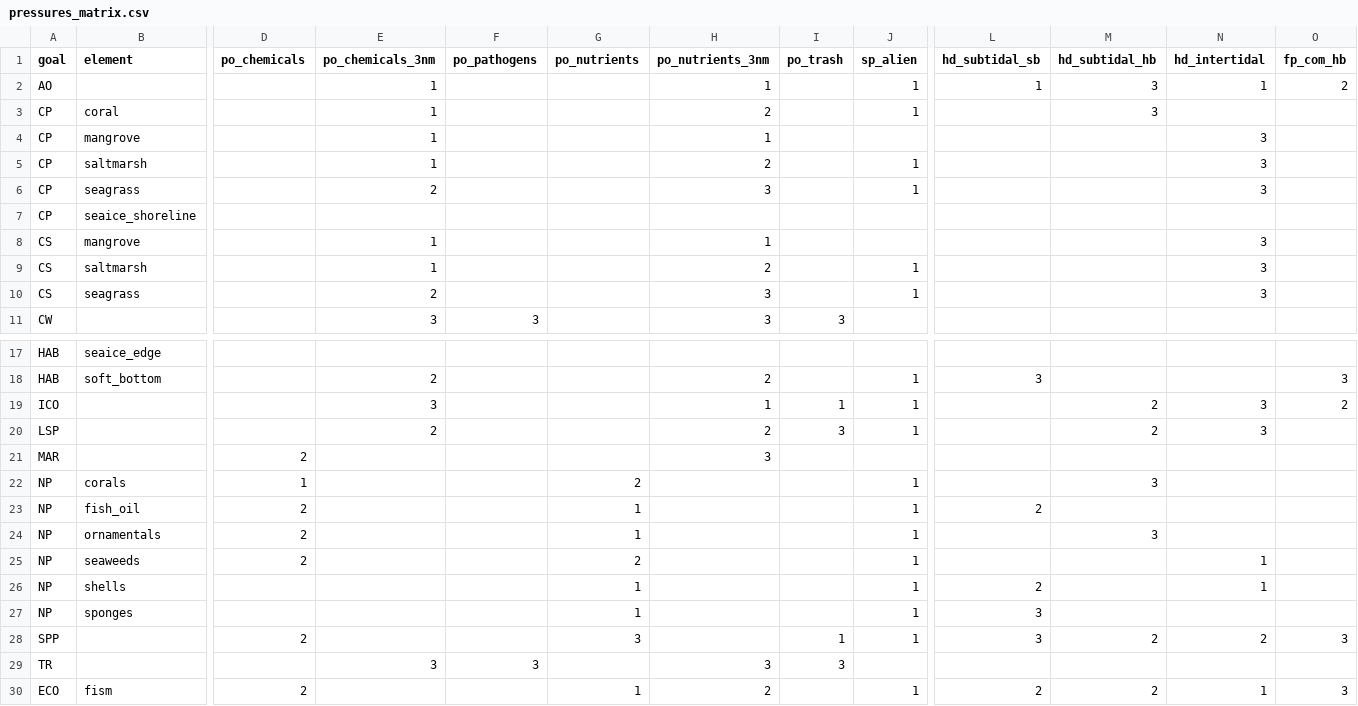
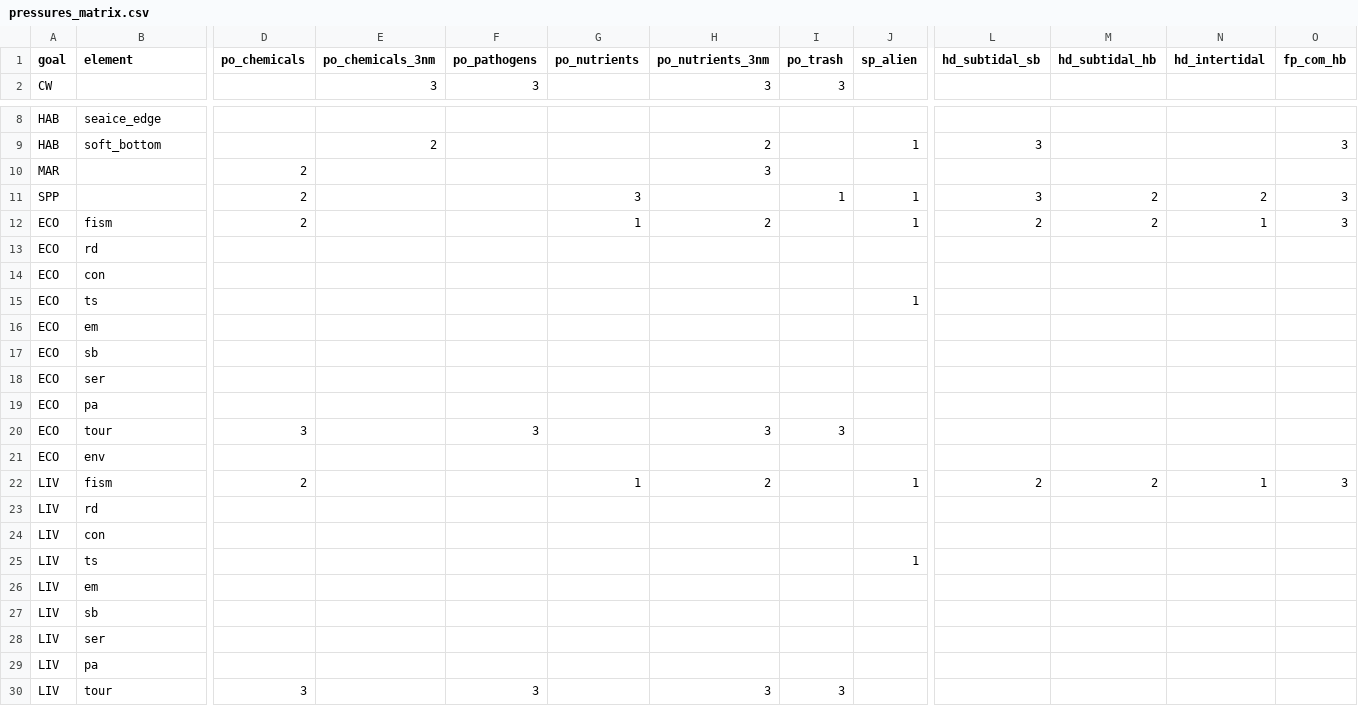
Before and after one commit to OHI-Science/kor, a CSV file: korea2016/conf/pressures_matrix.csv, drawn as a sheet; only a part is shown, gaps mark what is left out; the shorter side is filled out with more unchanged rows; rows hold the shown columns only; the diff names each change by its address in the sheet, - before the commit and + after, or states it on an @@ line.

```diff
--- a/korea2016/conf/pressures_matrix.csv
+++ b/korea2016/conf/pressures_matrix.csv
-row 2: AO |  |  | 1 |  |  | 1 |  | 1 | 1 | 3 | 1 | 2
-row 3: CP | coral |  | 1 |  |  | 2 |  | 1 |  | 3
-row 4: CP | mangrove |  | 1 |  |  | 1 |  |  |  |  | 3
-row 5: CP | saltmarsh |  | 1 |  |  | 2 |  | 1 |  |  | 3
-row 6: CP | seagrass |  | 2 |  |  | 3 |  | 1 |  |  | 3
-row 7: CP | seaice_shoreline
-row 8: CS | mangrove |  | 1 |  |  | 1 |  |  |  |  | 3
-row 9: CS | saltmarsh |  | 1 |  |  | 2 |  | 1 |  |  | 3
-row 10: CS | seagrass |  | 2 |  |  | 3 |  | 1 |  |  | 3
-row 19: ICO |  |  | 3 |  |  | 1 | 1 | 1 |  | 2 | 3 | 2
-row 20: LSP |  |  | 2 |  |  | 2 | 3 | 1 |  | 2 | 3
-row 22: NP | corals | 1 |  |  | 2 |  |  | 1 |  | 3
-row 23: NP | fish_oil | 2 |  |  | 1 |  |  | 1 | 2
-row 24: NP | ornamentals | 2 |  |  | 1 |  |  | 1 |  | 3
-row 25: NP | seaweeds | 2 |  |  | 2 |  |  | 1 |  |  | 1
-row 26: NP | shells |  |  |  | 1 |  |  | 1 | 2 |  | 1
-row 27: NP | sponges |  |  |  | 1 |  |  | 1 | 3
-row 29: TR |  |  | 3 | 3 |  | 3 | 3
```
Also changed, not shown: korea2016/conf/goals.csv, korea2016/conf/resilience_matrix.csv, 2 other files.
